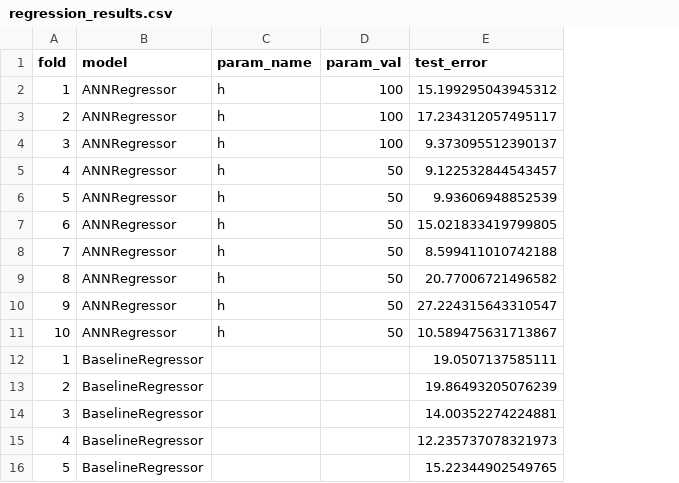
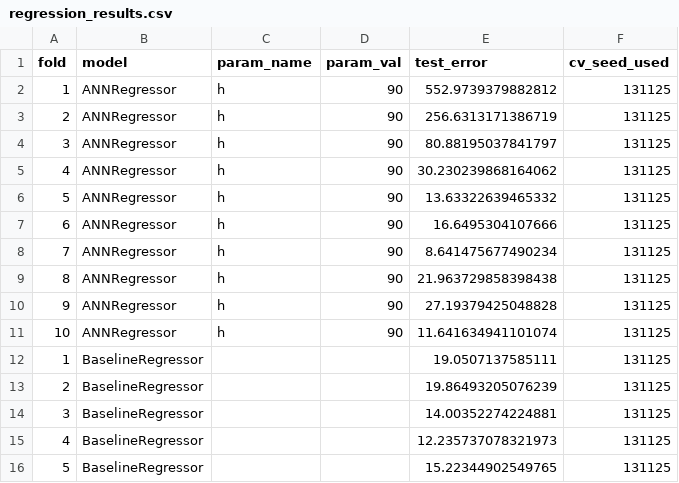
Before and after one commit to krusand/02452-ML-Project, a CSV file: tlcv_results/regression_results.csv, drawn as a sheet; only a part is shown; the diff covers the shown part only; the diff names each change by its address in the sheet, - before the commit and + after, or states it on an @@ line.

Commit message:
new results, need to run again

```diff
--- a/tlcv_results/regression_results.csv
+++ b/tlcv_results/regression_results.csv
+column F (cv_seed_used), rows 2-16: all 131125
-D2:D4 (param_val): 100
+D2:D4 (param_val): 90
-E2 (test_error): 15.199295043945312
+E2 (test_error): 552.9739379882812
-E3 (test_error): 17.234312057495117
+E3 (test_error): 256.6313171386719
-E4 (test_error): 9.373095512390137
+E4 (test_error): 80.88195037841797
-D5:D11 (param_val): 50
+D5:D11 (param_val): 90
-E5 (test_error): 9.122532844543457
+E5 (test_error): 30.230239868164062
-E6 (test_error): 9.93606948852539
+E6 (test_error): 13.63322639465332
-E7 (test_error): 15.021833419799805
+E7 (test_error): 16.6495304107666
-E8 (test_error): 8.599411010742188
+E8 (test_error): 8.641475677490234
-E9 (test_error): 20.77006721496582
+E9 (test_error): 21.963729858398438
-E10 (test_error): 27.224315643310547
+E10 (test_error): 27.19379425048828
-E11 (test_error): 10.589475631713867
+E11 (test_error): 11.641634941101074
```
Also changed, not shown: 20 edited cells elsewhere in this file, 1 other file.
